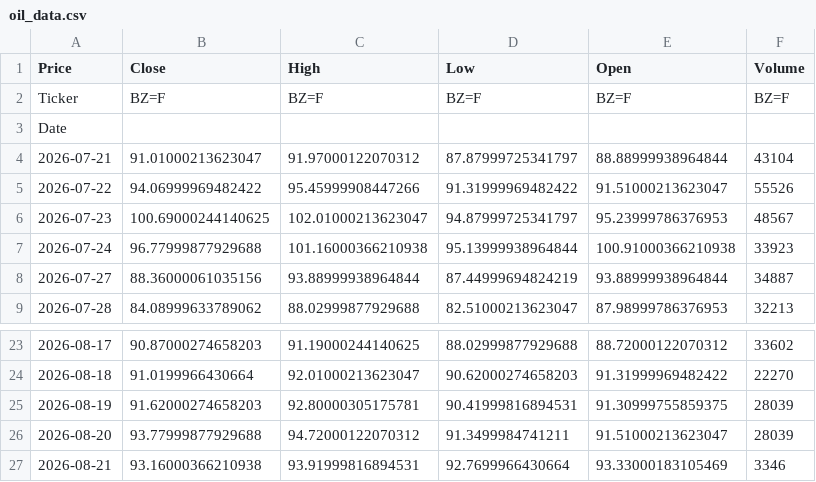
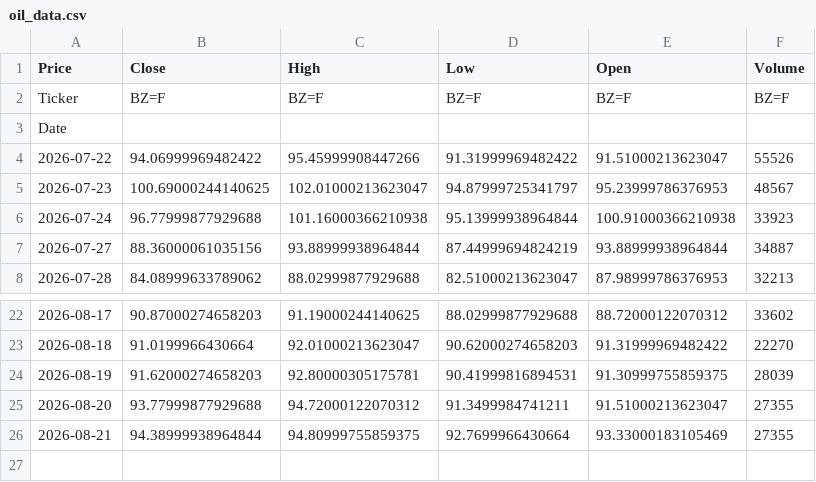
Before and after one commit to abdelaalahmed/gold-market-pipeline, a CSV file: oil_data.csv, drawn as a sheet; only a part is shown, gaps mark what is left out.

```diff
--- a/oil_data.csv
+++ b/oil_data.csv
@@ -3,3 +3,2 @@ Ticker,BZ=F,BZ=F,BZ=F,BZ=F,BZ=F
 Date,,,,,
-2026-07-21,91.01000213623047,91.97000122070312,87.87999725341797,88.88999938964844,43104
 2026-07-22,94.06999969482422,95.45999908447266,91.31999969482422,91.51000213623047,55526
@@ -25,3 +24,3 @@ Date,,,,,
 2026-08-19,91.62000274658203,92.80000305175781,90.41999816894531,91.30999755859375,28039
-2026-08-20,93.77999877929688,94.72000122070312,91.3499984741211,91.51000213623047,28039
-2026-08-21,93.16000366210938,93.91999816894531,92.7699966430664,93.33000183105469,3346
+2026-08-20,93.77999877929688,94.72000122070312,91.3499984741211,91.51000213623047,27355
+2026-08-21,94.38999938964844,94.80999755859375,92.7699966430664,93.33000183105469,27355
```
Also changed, not shown: dollar_egp.csv, gold_data.csv.
